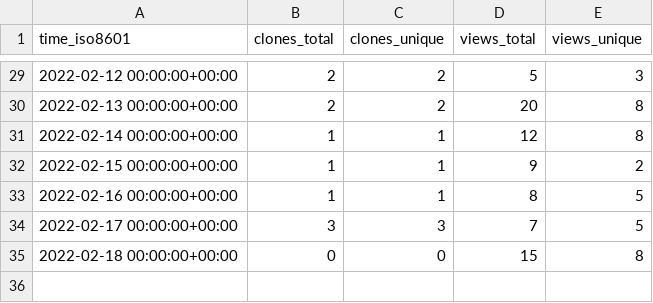
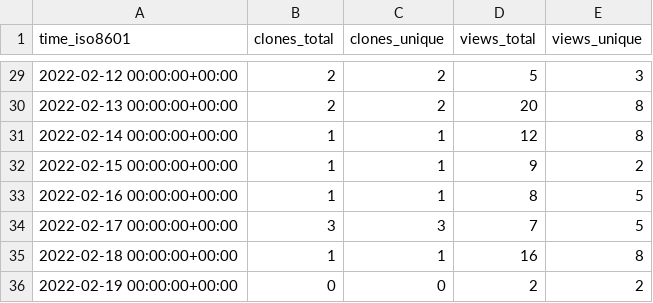
Before and after one commit to GeekVisit/uproot, a CSV file: GeekVisit/uproot/ghrs-data/views_clones_aggregate.csv, drawn as a sheet; only a part is shown, gaps mark what is left out.

```diff
--- a/GeekVisit/uproot/ghrs-data/views_clones_aggregate.csv
+++ b/GeekVisit/uproot/ghrs-data/views_clones_aggregate.csv
@@ -34,2 +34,3 @@ time_iso8601,clones_total,clones_unique,views_total,views_unique
 2022-02-17 00:00:00+00:00,3,3,7,5
-2022-02-18 00:00:00+00:00,0,0,15,8
+2022-02-18 00:00:00+00:00,1,1,16,8
+2022-02-19 00:00:00+00:00,0,0,2,2
```
Also changed, not shown: 1 other file.
